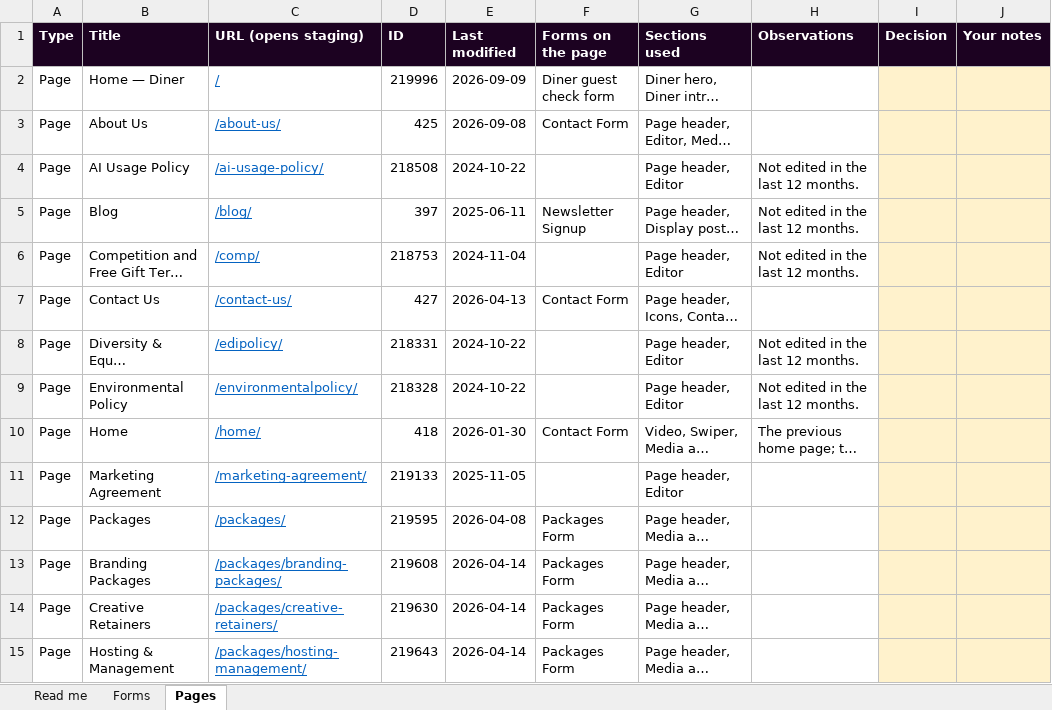
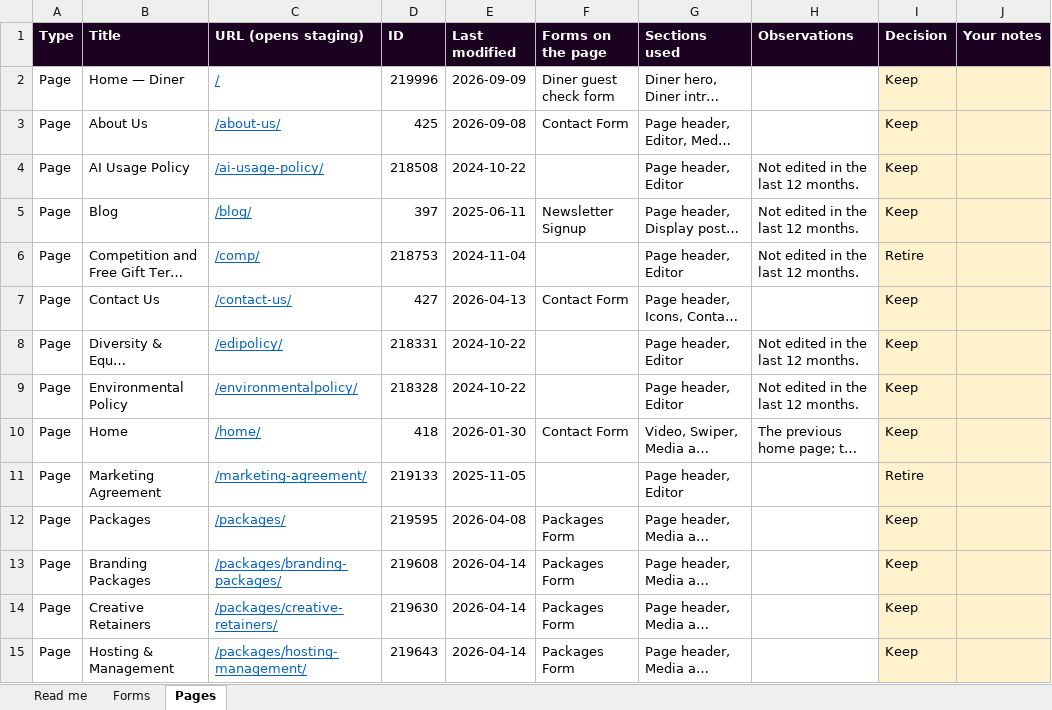
Before and after one commit to GarethCitcom/citcom-rebuild, an Excel workbook: docs/pages-and-forms-review.xlsx, sheet Pages, drawn as a sheet; only a part is shown; long unchanged cells end in …; values as stored, in another font and other column widths than the file's, no borders; the diff covers the shown part only; the diff names each change by its address in the sheet, - before the commit and + after, or states it on an @@ line.

```diff
--- a/docs/pages-and-forms-review.xlsx (sheet Pages)
+++ b/docs/pages-and-forms-review.xlsx (sheet Pages)
-I2:I5 (Decision): (empty)
+I2:I5 (Decision): Keep
-I6 (Decision): (empty)
+I6 (Decision): Retire
-I7:I10 (Decision): (empty)
+I7:I10 (Decision): Keep
-I11 (Decision): (empty)
+I11 (Decision): Retire
-I12:I15 (Decision): (empty)
+I12:I15 (Decision): Keep
```
Also changed, not shown: 54 edited cells elsewhere in this sheet, sheet Forms, 3 other files.
